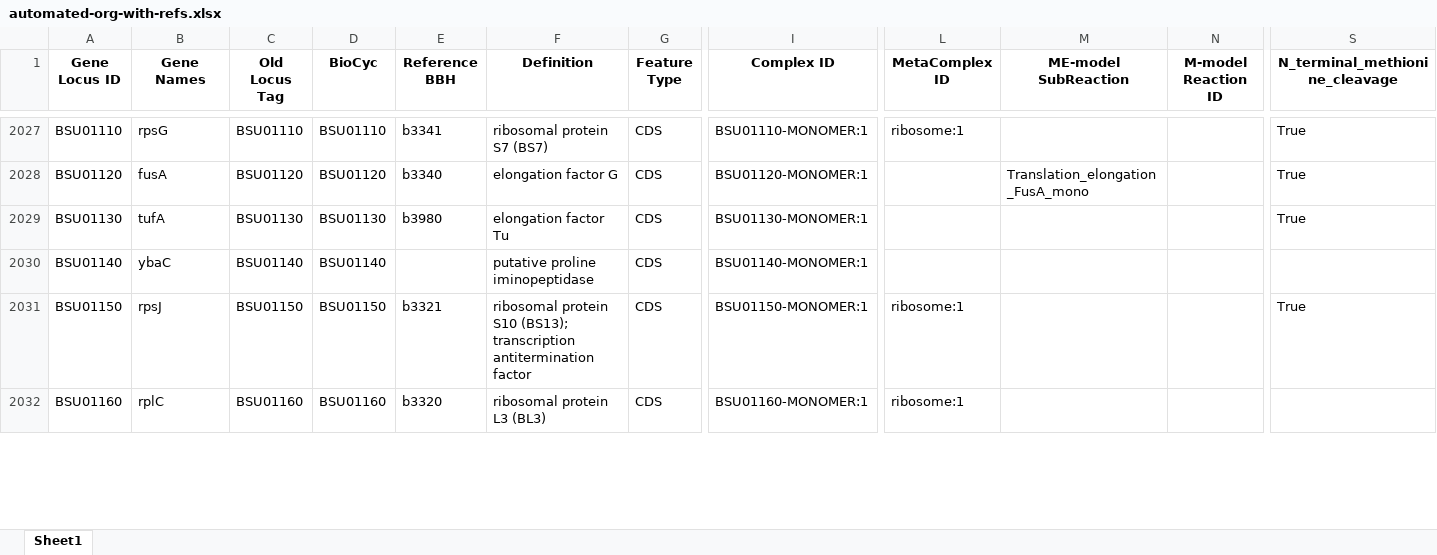
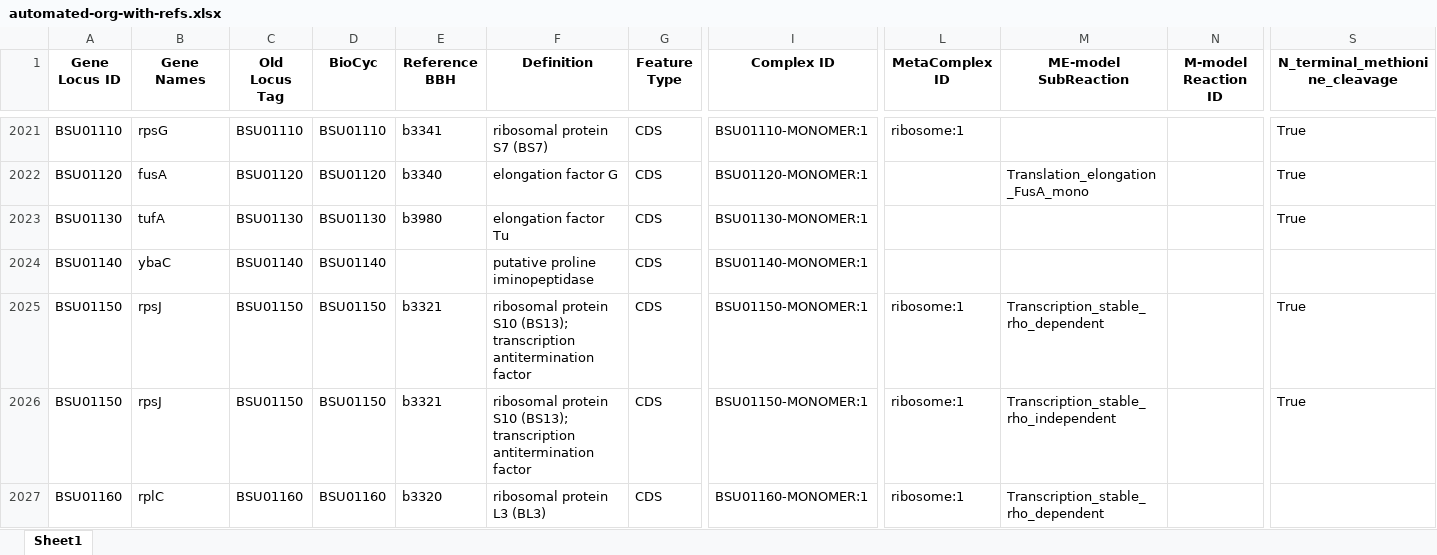
Before and after one commit to jdtibochab/coralme-models, an Excel workbook: published/bsubtilis/building_data/automated-org-with-refs.xlsx, sheet Sheet1, drawn as a sheet; only a part is shown, gaps mark what is left out; values as stored, in another font and other column widths than the file's, no borders; addresses are those after the commit; rows hold the shown columns only; the diff covers the shown part only; the diff names each change by its address in the sheet, - before the commit and + after, or states it on an @@ line.

Commit message:
Corrected transcription subreaction machinery

```diff
--- a/published/bsubtilis/building_data/automated-org-with-refs.xlsx (sheet Sheet1)
+++ b/published/bsubtilis/building_data/automated-org-with-refs.xlsx (sheet Sheet1)
-M2025 (ME-model SubReaction): (empty)
+M2025 (ME-model SubReaction): Transcription_stable_rho_dependent
+row 2026: BSU01150 | rpsJ | BSU01150 | BSU01150 | b3321 | ribosomal protein S10 (BS13); transcription antitermination factor | CDS | BSU01150-MONOMER:1 | ribosome:1 | Transcription_stable_rho_independent |  | True
-M2027 (ME-model SubReaction): (empty)
+M2027 (ME-model SubReaction): Transcription_stable_rho_dependent
```
Also changed, not shown: 5 added rows, 18 removed rows and 22 edited cells elsewhere in this sheet, 8 other files.
